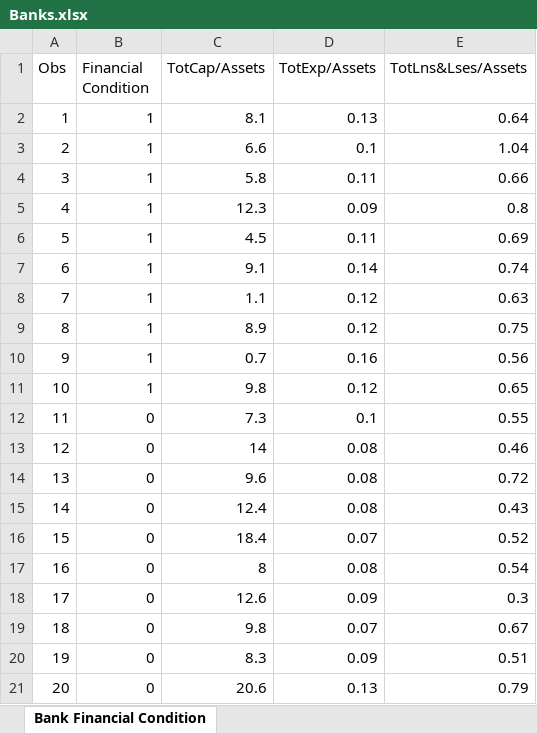
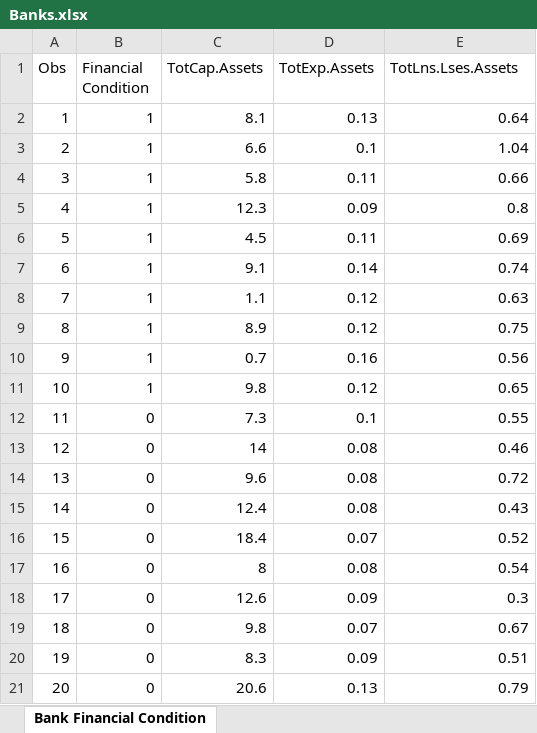
Before and after one commit to rouancon/Data-Mining, an Excel workbook: HW5/Banks.xlsx, sheet Bank Financial Condition, drawn as a sheet; values as stored, in another font and other column widths than the file's, no borders; the diff names each change by its address in the sheet, - before the commit and + after, or states it on an @@ line.

```diff
--- a/HW5/Banks.xlsx (sheet Bank Financial Condition)
+++ b/HW5/Banks.xlsx (sheet Bank Financial Condition)
-C1: TotCap/Assets
+C1: TotCap.Assets
-D1: TotExp/Assets
+D1: TotExp.Assets
-E1: TotLns&Lses/Assets
+E1: TotLns.Lses.Assets
```
Also changed, not shown: 1 other file.
